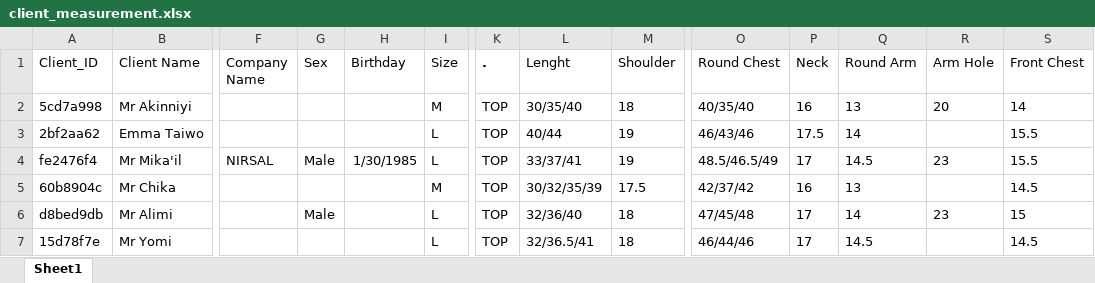
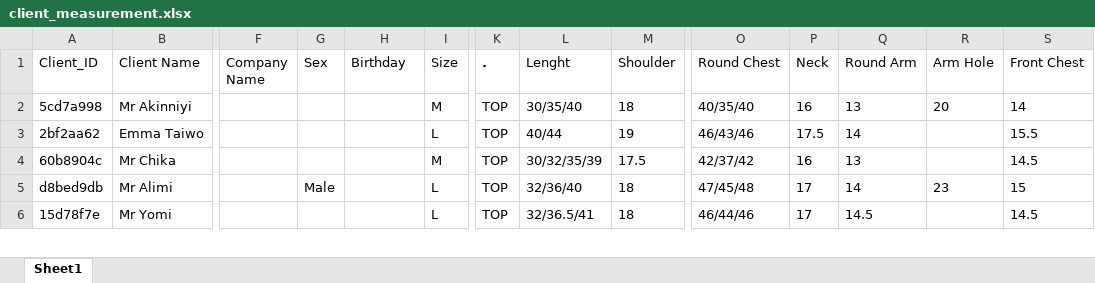
Before and after one commit to tech-tailor/tailor-app, an Excel workbook: client_measurement.xlsx, sheet Sheet1, drawn as a sheet; only a part is shown, gaps mark what is left out; values as stored, in another font and other column widths than the file's, no borders; rows hold the shown columns only; the diff names each change by its address in the sheet, - before the commit and + after, or states it on an @@ line.

Commit message:
excel sheet updated

```diff
--- a/client_measurement.xlsx (sheet Sheet1)
+++ b/client_measurement.xlsx (sheet Sheet1)
-row 4: fe2476f4 | Mr Mika'il | NIRSAL | Male | 1/30/1985 | L | TOP | 33/37/41 | 19 | 48.5/46.5/49 | 17 | 14.5 | 23 | 15.5
```
